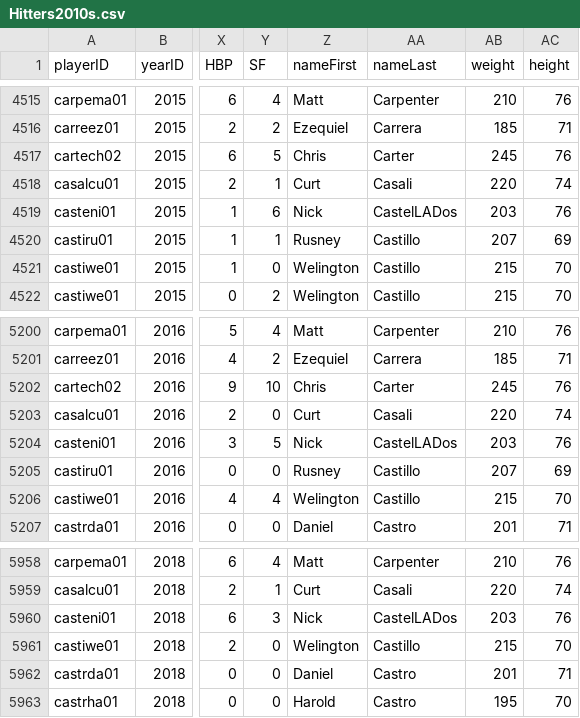
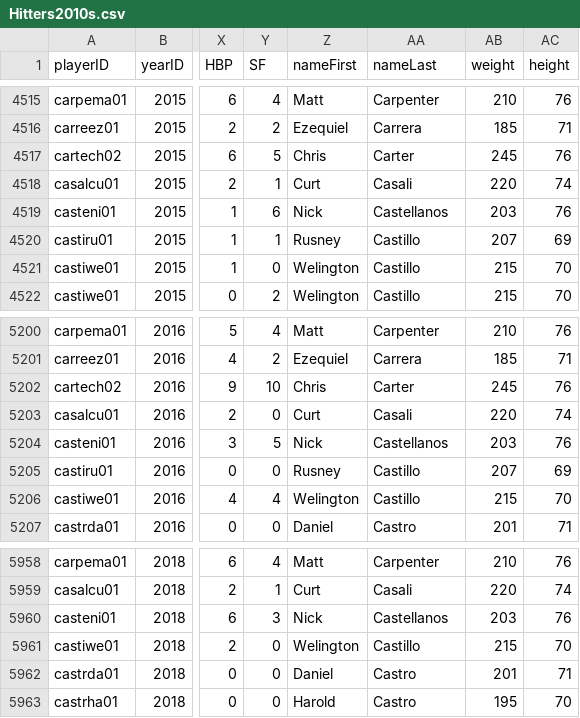
Before and after one commit to zbeckz/zbeckz.github.io, a CSV file: data/Hitters2010s.csv, drawn as a sheet; only a part is shown, gaps mark what is left out; the diff covers the shown part only; the diff names each change by its address in the sheet, - before the commit and + after, or states it on an @@ line.

Commit message:
updated hitter last nmae data

```diff
--- a/data/Hitters2010s.csv
+++ b/data/Hitters2010s.csv
-AA4519 (nameLast): CastelLADos
+AA4519 (nameLast): Castellanos
-AA5204 (nameLast): CastelLADos
+AA5204 (nameLast): Castellanos
-AA5960 (nameLast): CastelLADos
+AA5960 (nameLast): Castellanos
```
Also changed, not shown: 7 edited cells elsewhere in this file.
